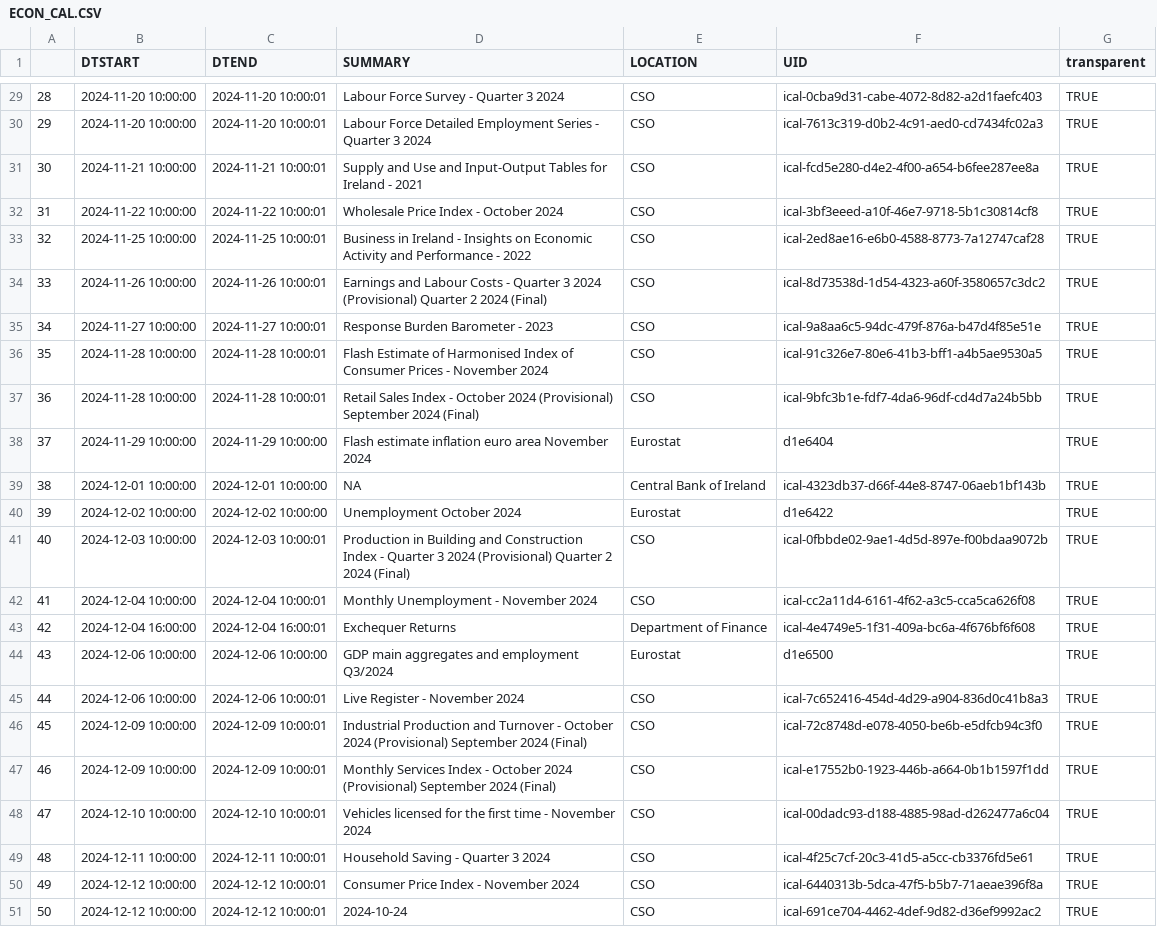
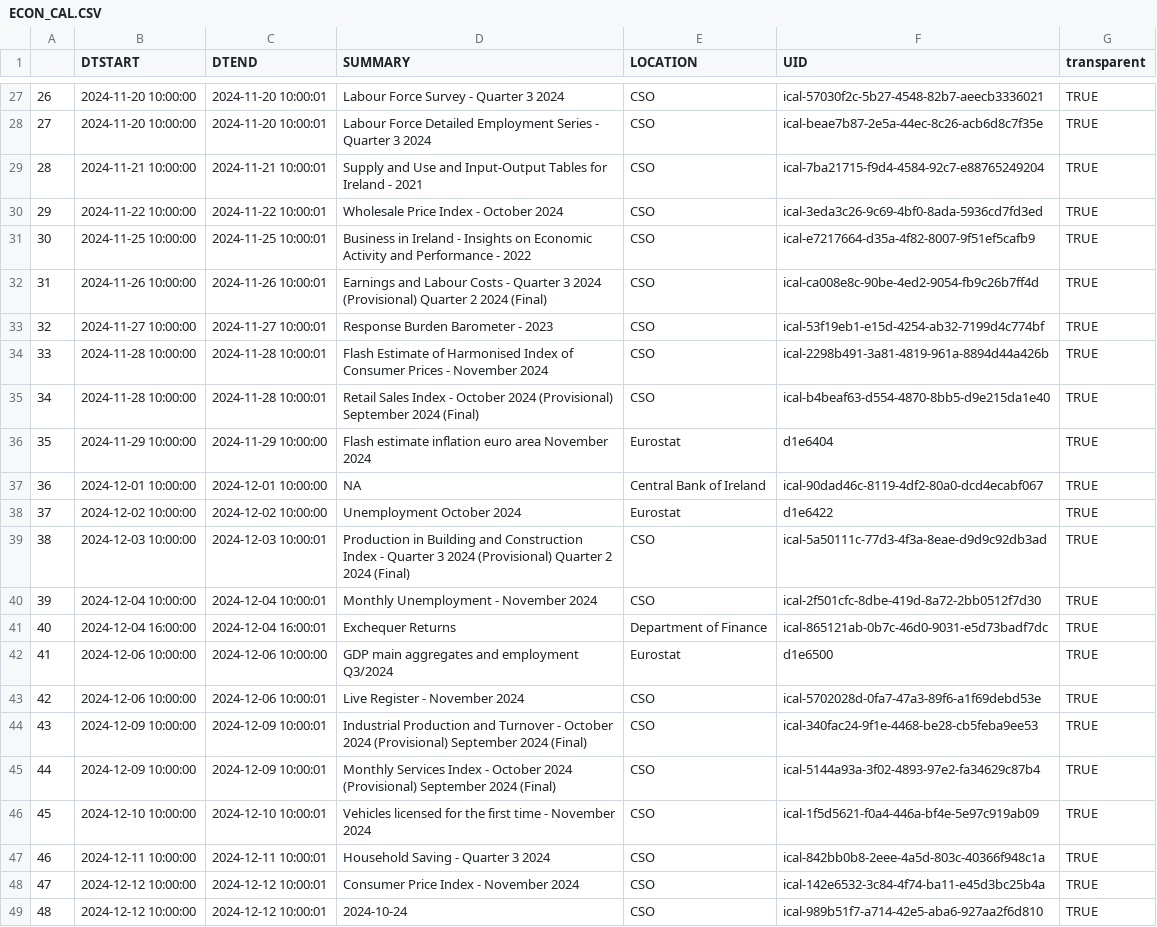
Before and after one commit to mflanagan201/gcal_auto, a CSV file: ECON_CAL.CSV, drawn as a sheet; only a part is shown, gaps mark what is left out; addresses are those after the commit; the diff covers the shown part only; the diff names each change by its address in the sheet, - before the commit and + after, or states it on an @@ line.

```diff
--- a/ECON_CAL.CSV
+++ b/ECON_CAL.CSV
@@ column A renumbered from row 5 down @@
-F27 (UID): ical-0cba9d31-cabe-4072-8d82-a2d1faefc403
+F27 (UID): ical-57030f2c-5b27-4548-82b7-aeecb3336021
-F28 (UID): ical-7613c319-d0b2-4c91-aed0-cd7434fc02a3
+F28 (UID): ical-beae7b87-2e5a-44ec-8c26-acb6d8c7f35e
-F29 (UID): ical-fcd5e280-d4e2-4f00-a654-b6fee287ee8a
+F29 (UID): ical-7ba21715-f9d4-4584-92c7-e88765249204
-F30 (UID): ical-3bf3eeed-a10f-46e7-9718-5b1c30814cf8
+F30 (UID): ical-3eda3c26-9c69-4bf0-8ada-5936cd7fd3ed
-F31 (UID): ical-2ed8ae16-e6b0-4588-8773-7a12747caf28
+F31 (UID): ical-e7217664-d35a-4f82-8007-9f51ef5cafb9
-F32 (UID): ical-8d73538d-1d54-4323-a60f-3580657c3dc2
+F32 (UID): ical-ca008e8c-90be-4ed2-9054-fb9c26b7ff4d
-F33 (UID): ical-9a8aa6c5-94dc-479f-876a-b47d4f85e51e
+F33 (UID): ical-53f19eb1-e15d-4254-ab32-7199d4c774bf
-F34 (UID): ical-91c326e7-80e6-41b3-bff1-a4b5ae9530a5
+F34 (UID): ical-2298b491-3a81-4819-961a-8894d44a426b
-F35 (UID): ical-9bfc3b1e-fdf7-4da6-96df-cd4d7a24b5bb
+F35 (UID): ical-b4beaf63-d554-4870-8bb5-d9e215da1e40
-F37 (UID): ical-4323db37-d66f-44e8-8747-06aeb1bf143b
+F37 (UID): ical-90dad46c-8119-4df2-80a0-dcd4ecabf067
-F39 (UID): ical-0fbbde02-9ae1-4d5d-897e-f00bdaa9072b
+F39 (UID): ical-5a50111c-77d3-4f3a-8eae-d9d9c92db3ad
-F40 (UID): ical-cc2a11d4-6161-4f62-a3c5-cca5ca626f08
+F40 (UID): ical-2f501cfc-8dbe-419d-8a72-2bb0512f7d30
-F41 (UID): ical-4e4749e5-1f31-409a-bc6a-4f676bf6f608
+F41 (UID): ical-865121ab-0b7c-46d0-9031-e5d73badf7dc
-F43 (UID): ical-7c652416-454d-4d29-a904-836d0c41b8a3
+F43 (UID): ical-5702028d-0fa7-47a3-89f6-a1f69debd53e
-F44 (UID): ical-72c8748d-e078-4050-be6b-e5dfcb94c3f0
+F44 (UID): ical-340fac24-9f1e-4468-be28-cb5feba9ee53
-F45 (UID): ical-e17552b0-1923-446b-a664-0b1b1597f1dd
+F45 (UID): ical-5144a93a-3f02-4893-97e2-fa34629c87b4
-F46 (UID): ical-00dadc93-d188-4885-98ad-d262477a6c04
+F46 (UID): ical-1f5d5621-f0a4-446a-bf4e-5e97c919ab09
-F47 (UID): ical-4f25c7cf-20c3-41d5-a5cc-cb3376fd5e61
+F47 (UID): ical-842bb0b8-2eee-4a5d-803c-40366f948c1a
-F48 (UID): ical-6440313b-5dca-47f5-b5b7-71aeae396f8a
+F48 (UID): ical-142e6532-3c84-4f74-ba11-e45d3bc25b4a
-F49 (UID): ical-691ce704-4462-4def-9d82-d36ef9992ac2
+F49 (UID): ical-989b51f7-a714-42e5-aba6-927aa2f6d810
```
Also changed, not shown: 2 removed rows and 20 edited cells elsewhere in this file.
